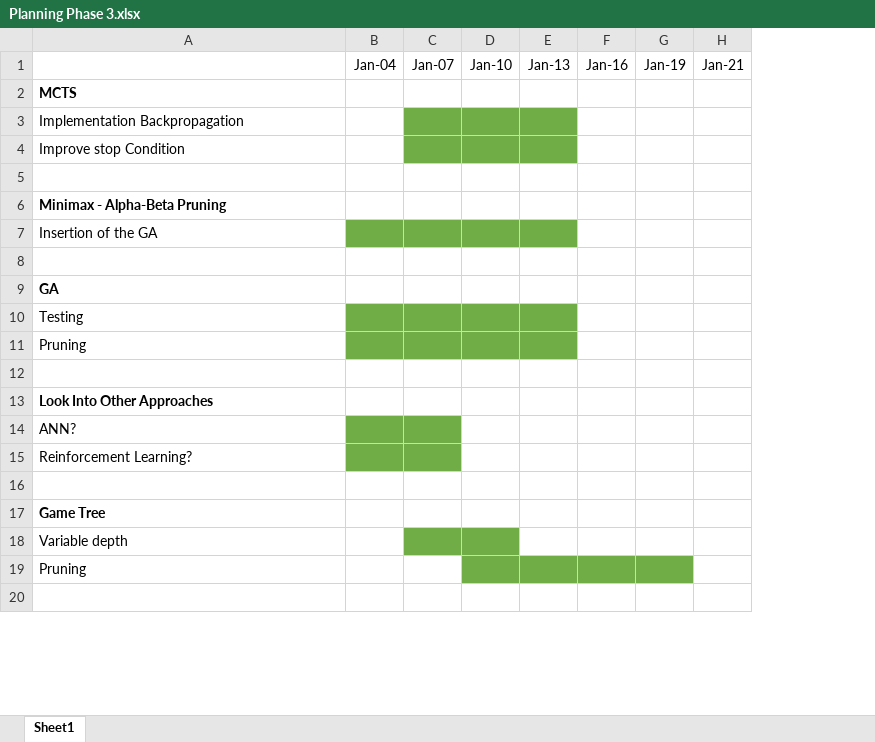
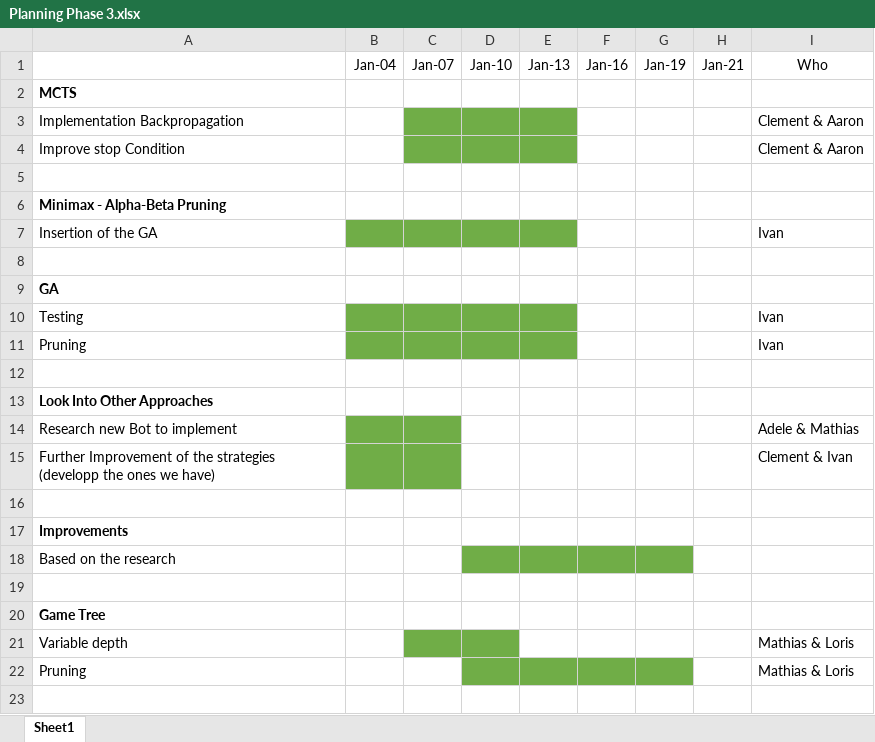
Before and after one commit to clem2507/Project_2-1_G5, an Excel workbook: Organization/Planning Phase 3.xlsx, sheet Sheet1, drawn as a sheet; only a part is shown; values as stored, in another font and other column widths than the file's, no borders; the diff names each change by its address in the sheet, - before the commit and + after, or states it on an @@ line.

Commit message:
Update Planning Phase 3.xlsx

```diff
--- a/Organization/Planning Phase 3.xlsx (sheet Sheet1)
+++ b/Organization/Planning Phase 3.xlsx (sheet Sheet1)
+column I, rows 1-15: Who |  | Clement & Aaron | Clement & Aaron |  |  | Ivan |  |  | Ivan | Ivan |  |  | Adele & Mathias | Clement & Ivan; rows 21-22: Mathias & Loris | Mathias & Loris
-A14: ANN?
+A14: Research new Bot to implement
-A15: Reinforcement Learning?
+A15: Further Improvement of the strategies (developp the ones we have)
+row 16: (empty)
+row 17: Improvements
+row 18: Based on the research
```
